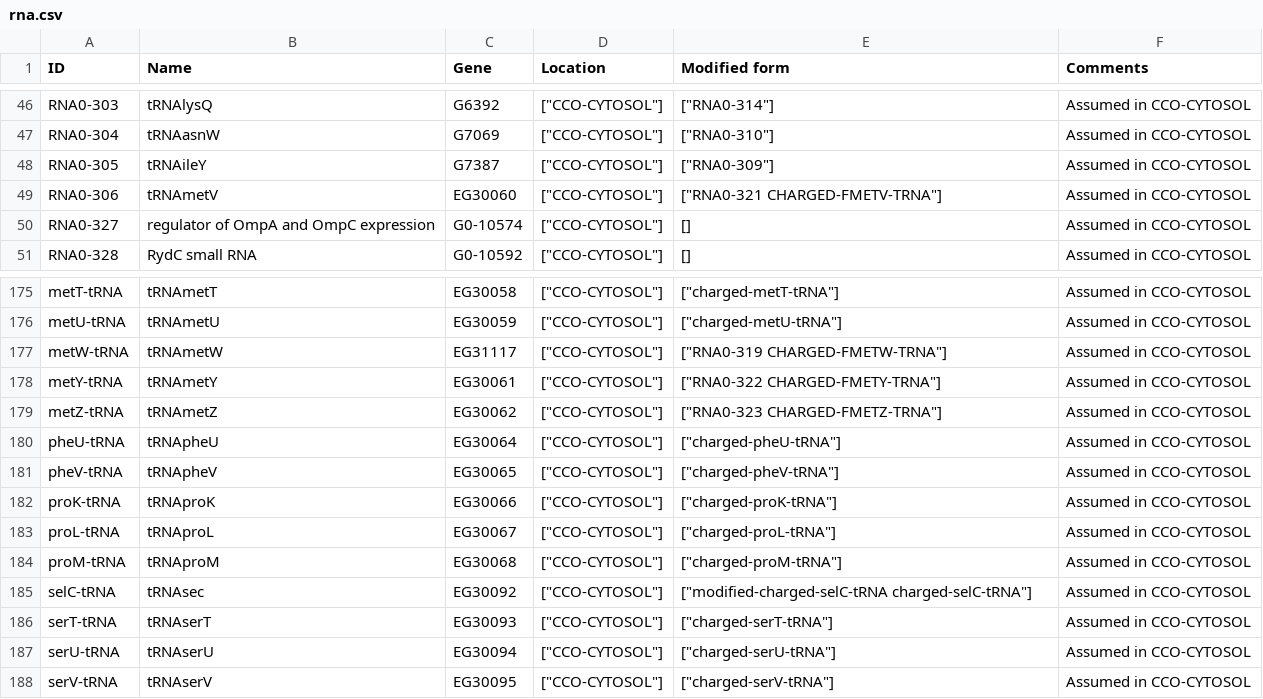
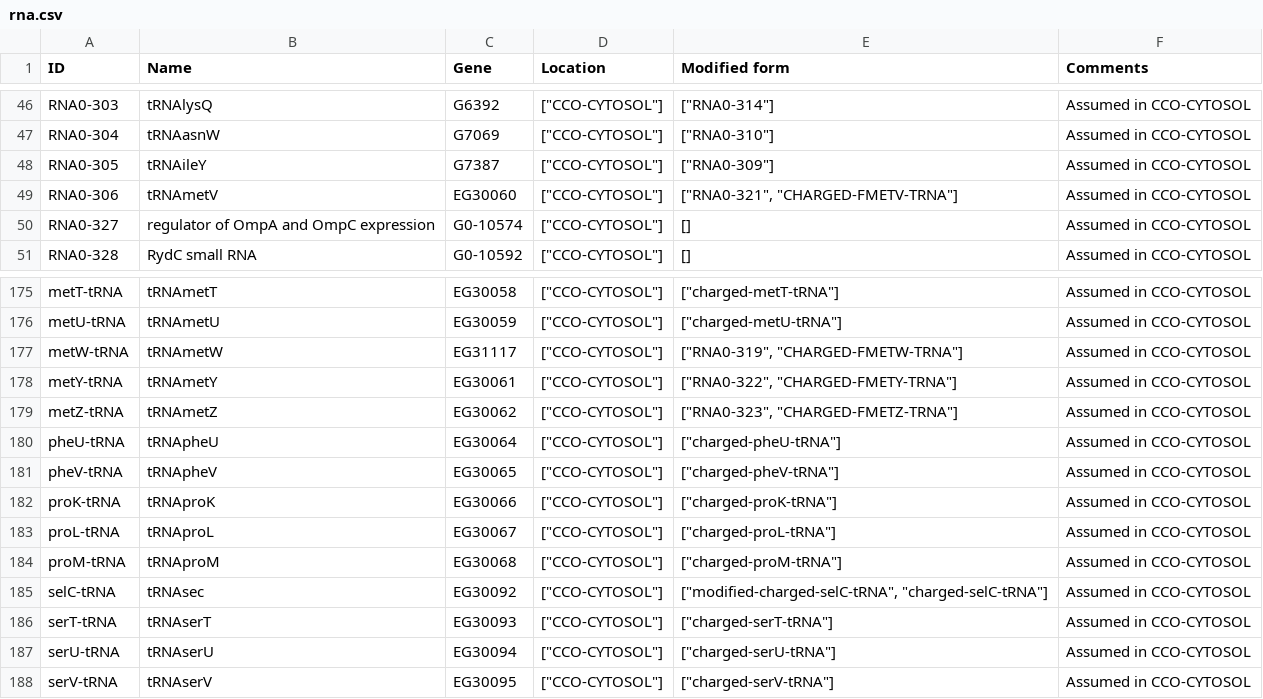
Before and after one commit to CovertLab/WholeCellEcoliRelease, a CSV file: data/parsed/rna.csv, drawn as a sheet; only a part is shown, gaps mark what is left out.

Commit message:
Fixed splitting for modified form so that it actually... splits

```diff
--- a/data/parsed/rna.csv
+++ b/data/parsed/rna.csv
@@ -95,4 +95,4 @@ RNA0-305	tRNAileY	G7387	"[""CCO-CYTOSOL""]"	"[""RNA0-309""]"	"Assumed in CCO-CYT
 "
-RNA0-306	tRNAmetV	EG30060	"[""CCO-CYTOSOL""]"	"[""RNA0-321 CHARGED-FMETV-TRNA""]"	"Assumed in CCO-CYTOSOL
-"
+RNA0-306	tRNAmetV	EG30060	"[""CCO-CYTOSOL""]"	"[""RNA0-321"", ""CHARGED-FMETV-TRNA""]"	"Assumed in CCO-CYTOSOL
+"
 RNA0-327	regulator of OmpA and OmpC expression	G0-10574	"[""CCO-CYTOSOL""]"	[]	"Assumed in CCO-CYTOSOL
@@ -351,8 +351,8 @@ metU-tRNA	tRNAmetU	EG30059	"[""CCO-CYTOSOL""]"	"[""charged-metU-tRNA""]"	"Assume
 "
-metW-tRNA	tRNAmetW	EG31117	"[""CCO-CYTOSOL""]"	"[""RNA0-319 CHARGED-FMETW-TRNA""]"	"Assumed in CCO-CYTOSOL
-"
-metY-tRNA	tRNAmetY	EG30061	"[""CCO-CYTOSOL""]"	"[""RNA0-322 CHARGED-FMETY-TRNA""]"	"Assumed in CCO-CYTOSOL
-"
-metZ-tRNA	tRNAmetZ	EG30062	"[""CCO-CYTOSOL""]"	"[""RNA0-323 CHARGED-FMETZ-TRNA""]"	"Assumed in CCO-CYTOSOL
-"
+metW-tRNA	tRNAmetW	EG31117	"[""CCO-CYTOSOL""]"	"[""RNA0-319"", ""CHARGED-FMETW-TRNA""]"	"Assumed in CCO-CYTOSOL
+"
+metY-tRNA	tRNAmetY	EG30061	"[""CCO-CYTOSOL""]"	"[""RNA0-322"", ""CHARGED-FMETY-TRNA""]"	"Assumed in CCO-CYTOSOL
+"
+metZ-tRNA	tRNAmetZ	EG30062	"[""CCO-CYTOSOL""]"	"[""RNA0-323"", ""CHARGED-FMETZ-TRNA""]"	"Assumed in CCO-CYTOSOL
+"
 pheU-tRNA	tRNApheU	EG30064	"[""CCO-CYTOSOL""]"	"[""charged-pheU-tRNA""]"	"Assumed in CCO-CYTOSOL
@@ -367,4 +367,4 @@ proM-tRNA	tRNAproM	EG30068	"[""CCO-CYTOSOL""]"	"[""charged-proM-tRNA""]"	"Assume
 "
-selC-tRNA	tRNAsec	EG30092	"[""CCO-CYTOSOL""]"	"[""modified-charged-selC-tRNA charged-selC-tRNA""]"	"Assumed in CCO-CYTOSOL
-"
+selC-tRNA	tRNAsec	EG30092	"[""CCO-CYTOSOL""]"	"[""modified-charged-selC-tRNA"", ""charged-selC-tRNA""]"	"Assumed in CCO-CYTOSOL
+"
 serT-tRNA	tRNAserT	EG30093	"[""CCO-CYTOSOL""]"	"[""charged-serT-tRNA""]"	"Assumed in CCO-CYTOSOL
```
Also changed, not shown: 1 other file.
